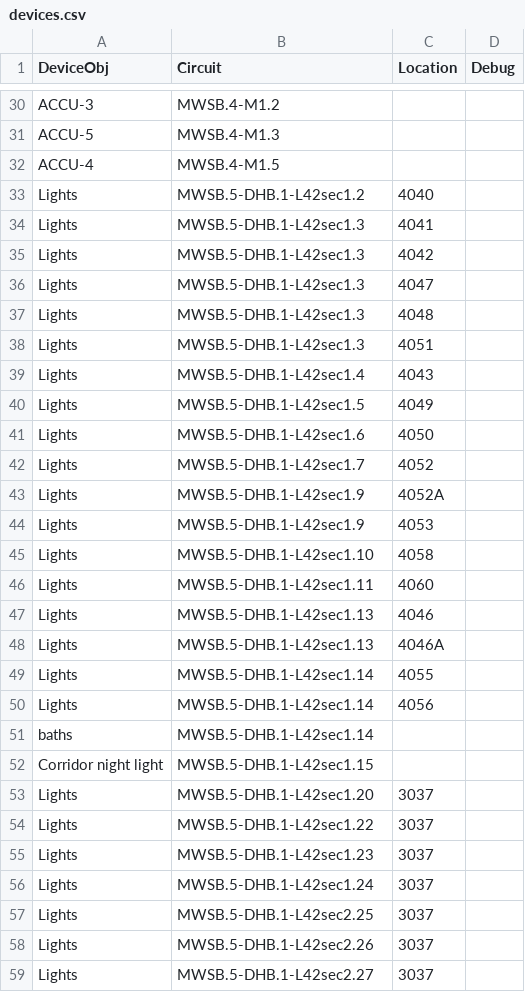
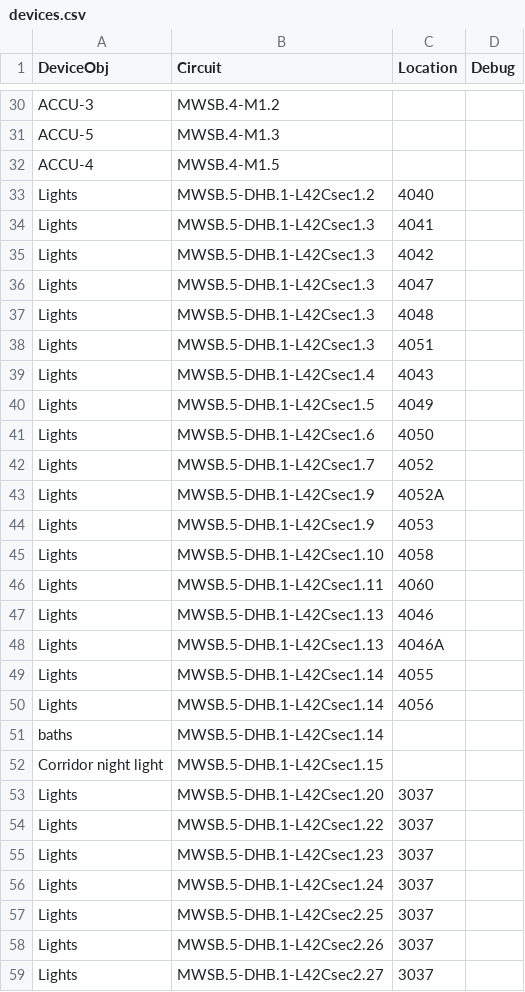
Before and after one commit to navkal/makeDb, a CSV file: devices.csv, drawn as a sheet; only a part is shown, gaps mark what is left out; the diff covers the shown part only.

```diff
--- a/devices.csv
+++ b/devices.csv
@@ -32,28 +32,28 @@ ACCU-5,MWSB.4-M1.3,,
 ACCU-4,MWSB.4-M1.5,,
-Lights,MWSB.5-DHB.1-L42sec1.2,4040,
-Lights,MWSB.5-DHB.1-L42sec1.3,4041,
-Lights,MWSB.5-DHB.1-L42sec1.3,4042,
-Lights,MWSB.5-DHB.1-L42sec1.3,4047,
-Lights,MWSB.5-DHB.1-L42sec1.3,4048,
-Lights,MWSB.5-DHB.1-L42sec1.3,4051,
-Lights,MWSB.5-DHB.1-L42sec1.4,4043,
-Lights,MWSB.5-DHB.1-L42sec1.5,4049,
-Lights,MWSB.5-DHB.1-L42sec1.6,4050,
-Lights,MWSB.5-DHB.1-L42sec1.7,4052,
-Lights,MWSB.5-DHB.1-L42sec1.9,4052A,
-Lights,MWSB.5-DHB.1-L42sec1.9,4053,
-Lights,MWSB.5-DHB.1-L42sec1.10,4058,
-Lights,MWSB.5-DHB.1-L42sec1.11,4060,
-Lights,MWSB.5-DHB.1-L42sec1.13,4046,
-Lights,MWSB.5-DHB.1-L42sec1.13,4046A,
-Lights,MWSB.5-DHB.1-L42sec1.14,4055,
-Lights,MWSB.5-DHB.1-L42sec1.14,4056,
-baths,MWSB.5-DHB.1-L42sec1.14,,
-Corridor night light,MWSB.5-DHB.1-L42sec1.15,,
-Lights,MWSB.5-DHB.1-L42sec1.20,3037,
-Lights,MWSB.5-DHB.1-L42sec1.22,3037,
-Lights,MWSB.5-DHB.1-L42sec1.23,3037,
-Lights,MWSB.5-DHB.1-L42sec1.24,3037,
-Lights,MWSB.5-DHB.1-L42sec2.25,3037,
-Lights,MWSB.5-DHB.1-L42sec2.26,3037,
-Lights,MWSB.5-DHB.1-L42sec2.27,3037,
+Lights,MWSB.5-DHB.1-L42Csec1.2,4040,
+Lights,MWSB.5-DHB.1-L42Csec1.3,4041,
+Lights,MWSB.5-DHB.1-L42Csec1.3,4042,
+Lights,MWSB.5-DHB.1-L42Csec1.3,4047,
+Lights,MWSB.5-DHB.1-L42Csec1.3,4048,
+Lights,MWSB.5-DHB.1-L42Csec1.3,4051,
+Lights,MWSB.5-DHB.1-L42Csec1.4,4043,
+Lights,MWSB.5-DHB.1-L42Csec1.5,4049,
+Lights,MWSB.5-DHB.1-L42Csec1.6,4050,
+Lights,MWSB.5-DHB.1-L42Csec1.7,4052,
+Lights,MWSB.5-DHB.1-L42Csec1.9,4052A,
+Lights,MWSB.5-DHB.1-L42Csec1.9,4053,
+Lights,MWSB.5-DHB.1-L42Csec1.10,4058,
+Lights,MWSB.5-DHB.1-L42Csec1.11,4060,
+Lights,MWSB.5-DHB.1-L42Csec1.13,4046,
+Lights,MWSB.5-DHB.1-L42Csec1.13,4046A,
+Lights,MWSB.5-DHB.1-L42Csec1.14,4055,
+Lights,MWSB.5-DHB.1-L42Csec1.14,4056,
+baths,MWSB.5-DHB.1-L42Csec1.14,,
+Corridor night light,MWSB.5-DHB.1-L42Csec1.15,,
+Lights,MWSB.5-DHB.1-L42Csec1.20,3037,
+Lights,MWSB.5-DHB.1-L42Csec1.22,3037,
+Lights,MWSB.5-DHB.1-L42Csec1.23,3037,
+Lights,MWSB.5-DHB.1-L42Csec1.24,3037,
+Lights,MWSB.5-DHB.1-L42Csec2.25,3037,
+Lights,MWSB.5-DHB.1-L42Csec2.26,3037,
+Lights,MWSB.5-DHB.1-L42Csec2.27,3037,
```
Also changed, not shown: 55 edited cells elsewhere in this file, pathways.csv.
